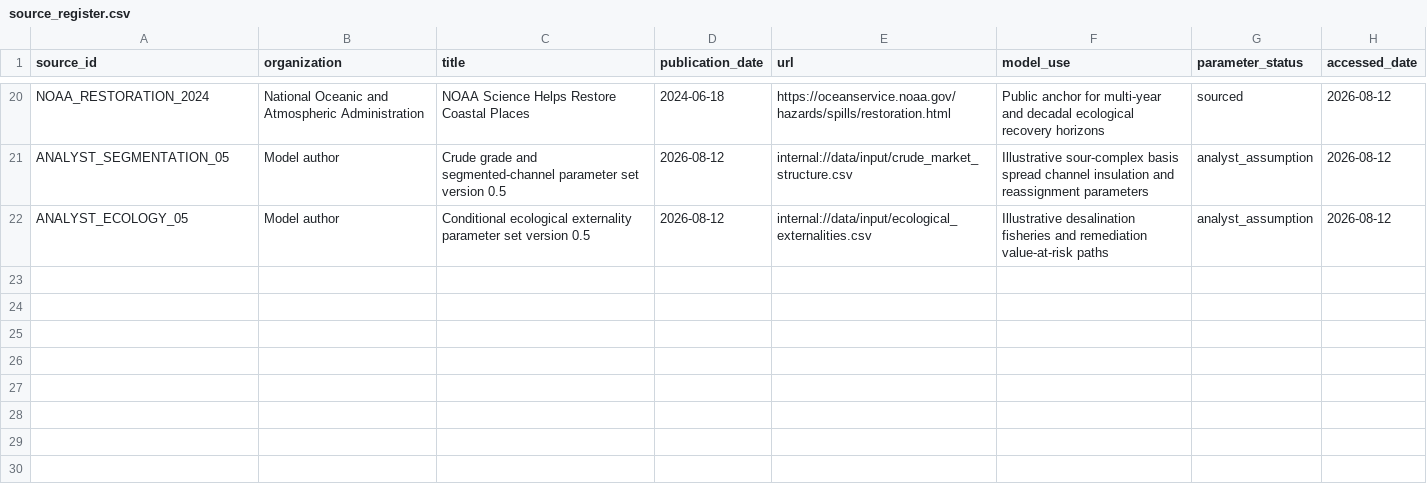
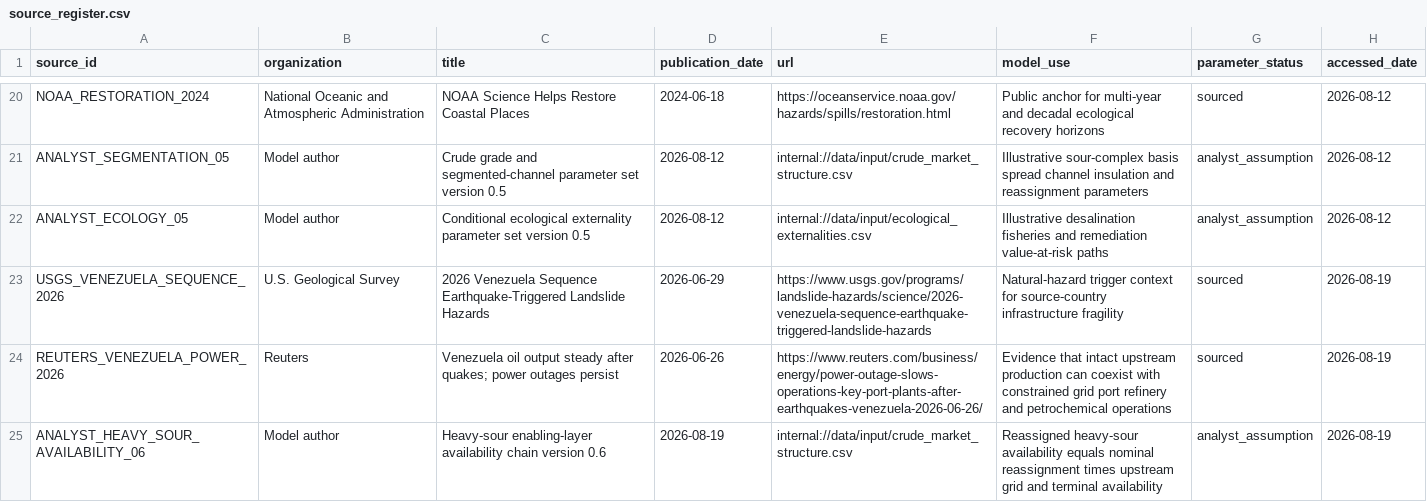
Before and after one commit to jasonrkeen/multi-commodity-maritime-chokepoint-transmission-model, a CSV file: data/input/source_register.csv, drawn as a sheet; only a part is shown, gaps mark what is left out.

Commit message:
Add heavy-sour infrastructure availability (#5)

```diff
--- a/data/input/source_register.csv
+++ b/data/input/source_register.csv
@@ -22 +22,4 @@ ANALYST_SEGMENTATION_05,Model author,Crude grade and segmented-channel parameter
 ANALYST_ECOLOGY_05,Model author,Conditional ecological externality parameter set version 0.5,2026-08-12,internal://data/input/ecological_externalities.csv,Illustrative desalination fisheries and remediation value-at-risk paths,analyst_assumption,2026-08-12
+USGS_VENEZUELA_SEQUENCE_2026,U.S. Geological Survey,2026 Venezuela Sequence Earthquake-Triggered Landslide Hazards,2026-06-29,https://www.usgs.gov/programs/landslide-hazards/science/2026-venezuela-sequence-earthquake-triggered-landslide-hazards,Natural-hazard trigger context for source-country infrastructure fragility,sourced,2026-08-19
+REUTERS_VENEZUELA_POWER_2026,Reuters,Venezuela oil output steady after quakes; power outages persist,2026-06-26,https://www.reuters.com/business/energy/power-outage-slows-operations-key-port-plants-after-earthquakes-venezuela-2026-06-26/,Evidence that intact upstream production can coexist with constrained grid port refinery and petrochemical operations,sourced,2026-08-19
+ANALYST_HEAVY_SOUR_AVAILABILITY_06,Model author,Heavy-sour enabling-layer availability chain version 0.6,2026-08-19,internal://data/input/crude_market_structure.csv,Reassigned heavy-sour availability equals nominal reassignment times upstream grid and terminal availability,analyst_assumption,2026-08-19
```
Also changed, not shown: data/input/crude_market_structure.csv, 16 other files.
